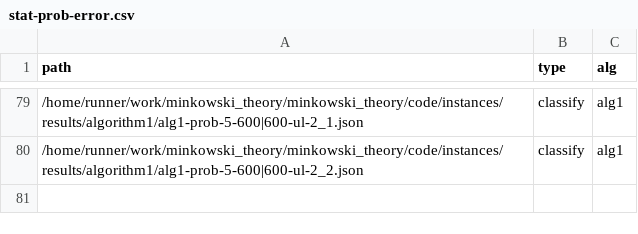
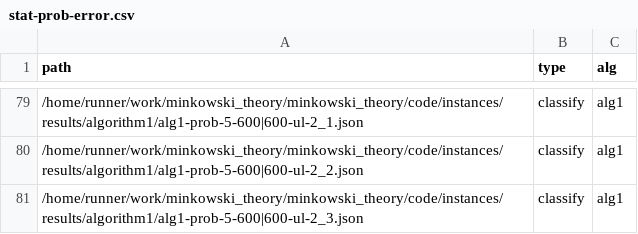
Before and after one commit to lyngesen/MSP-generators, a CSV file: code/instances/stat-prob-error.csv, drawn as a sheet; only a part is shown, gaps mark what is left out.

Commit message:
update stat in result files

```diff
--- a/code/instances/stat-prob-error.csv
+++ b/code/instances/stat-prob-error.csv
@@ -80 +80,2 @@ path,type,alg
 /home/runner/work/minkowski_theory/minkowski_theory/code/instances/results/algorithm1/alg1-prob-5-600|600-ul-2_2.json,classify,alg1
+/home/runner/work/minkowski_theory/minkowski_theory/code/instances/results/algorithm1/alg1-prob-5-600|600-ul-2_3.json,classify,alg1
```
